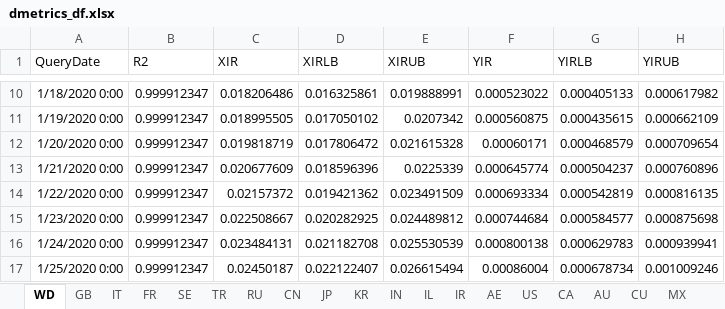
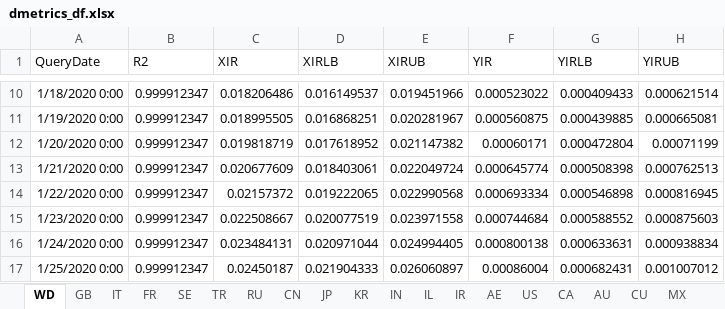
Before and after one commit to somefunAgba/NLSIG-COVID19Lab, an Excel workbook: measures/dths/06-Dec-2020/dmetrics_df.xlsx, sheet WD, drawn as a sheet; only a part is shown, gaps mark what is left out; values as stored, in another font and other column widths than the file's, no borders; the diff covers the shown part only; the diff names each change by its address in the sheet, - before the commit and + after, or states it on an @@ line.

```diff
--- a/measures/dths/06-Dec-2020/dmetrics_df.xlsx (sheet WD)
+++ b/measures/dths/06-Dec-2020/dmetrics_df.xlsx (sheet WD)
-D10 (XIRLB): 0.016325861
+D10 (XIRLB): 0.016149537
-E10 (XIRUB): 0.019888991
+E10 (XIRUB): 0.019451966
-G10 (YIRLB): 0.000405133
+G10 (YIRLB): 0.000409433
-H10 (YIRUB): 0.000617982
+H10 (YIRUB): 0.000621514
-D11 (XIRLB): 0.017050102
+D11 (XIRLB): 0.016868251
-E11 (XIRUB): 0.0207342
+E11 (XIRUB): 0.020281967
-G11 (YIRLB): 0.000435615
+G11 (YIRLB): 0.000439885
-H11 (YIRUB): 0.000662109
+H11 (YIRUB): 0.000665081
-D12 (XIRLB): 0.017806472
+D12 (XIRLB): 0.017618952
-E12 (XIRUB): 0.021615328
+E12 (XIRUB): 0.021147382
-G12 (YIRLB): 0.000468579
+G12 (YIRLB): 0.000472804
-H12 (YIRUB): 0.000709654
+H12 (YIRUB): 0.00071199
-D13 (XIRLB): 0.018596396
+D13 (XIRLB): 0.018403061
-E13 (XIRUB): 0.0225339
+E13 (XIRUB): 0.022049724
-G13 (YIRLB): 0.000504237
+G13 (YIRLB): 0.000508398
-H13 (YIRUB): 0.000760896
+H13 (YIRUB): 0.000762513
-D14 (XIRLB): 0.019421362
+D14 (XIRLB): 0.019222065
-E14 (XIRUB): 0.023491509
+E14 (XIRUB): 0.022990568
-G14 (YIRLB): 0.000542819
+G14 (YIRLB): 0.000546898
-H14 (YIRUB): 0.000816135
+H14 (YIRUB): 0.000816945
-D15 (XIRLB): 0.020282925
+D15 (XIRLB): 0.020077519
-E15 (XIRUB): 0.024489812
+E15 (XIRUB): 0.023971558
-G15 (YIRLB): 0.000584577
+G15 (YIRLB): 0.000588552
-H15 (YIRUB): 0.000875698
+H15 (YIRUB): 0.000875603
-D16 (XIRLB): 0.021182708
+D16 (XIRLB): 0.020971044
-E16 (XIRUB): 0.025530539
+E16 (XIRUB): 0.024994405
-G16 (YIRLB): 0.000629783
+G16 (YIRLB): 0.000633631
-H16 (YIRUB): 0.000939941
+H16 (YIRUB): 0.000938834
-D17 (XIRLB): 0.022122407
+D17 (XIRLB): 0.021904333
-E17 (XIRUB): 0.026615494
+E17 (XIRUB): 0.026060897
-G17 (YIRLB): 0.000678734
+G17 (YIRLB): 0.000682431
-H17 (YIRUB): 0.001009246
+H17 (YIRUB): 0.001007012
```
Also changed, not shown: 1315 edited cells elsewhere in this sheet, 17 other files.
